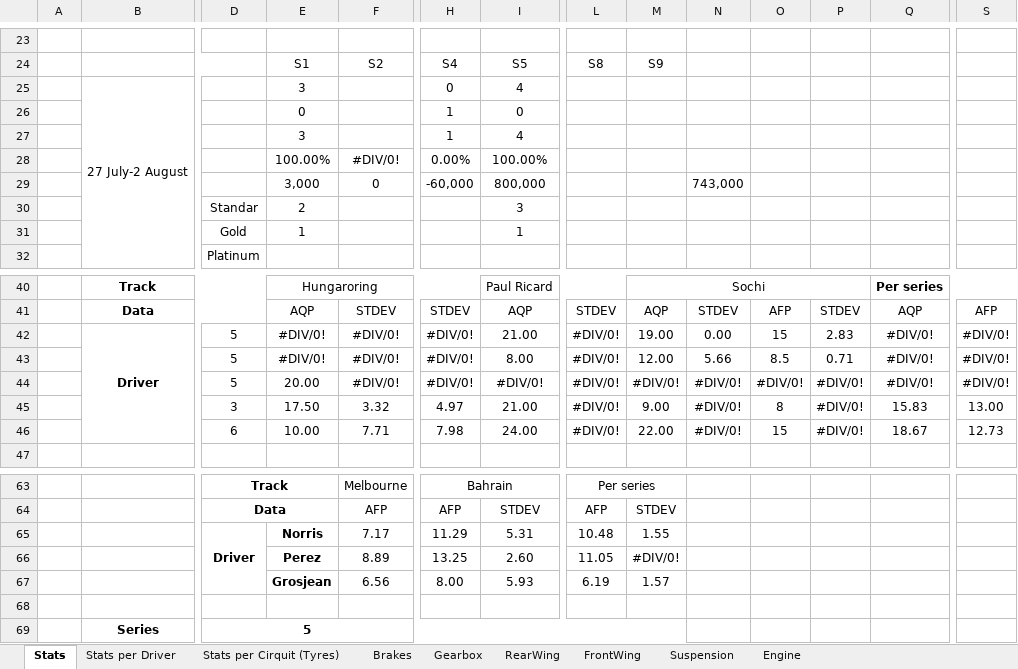
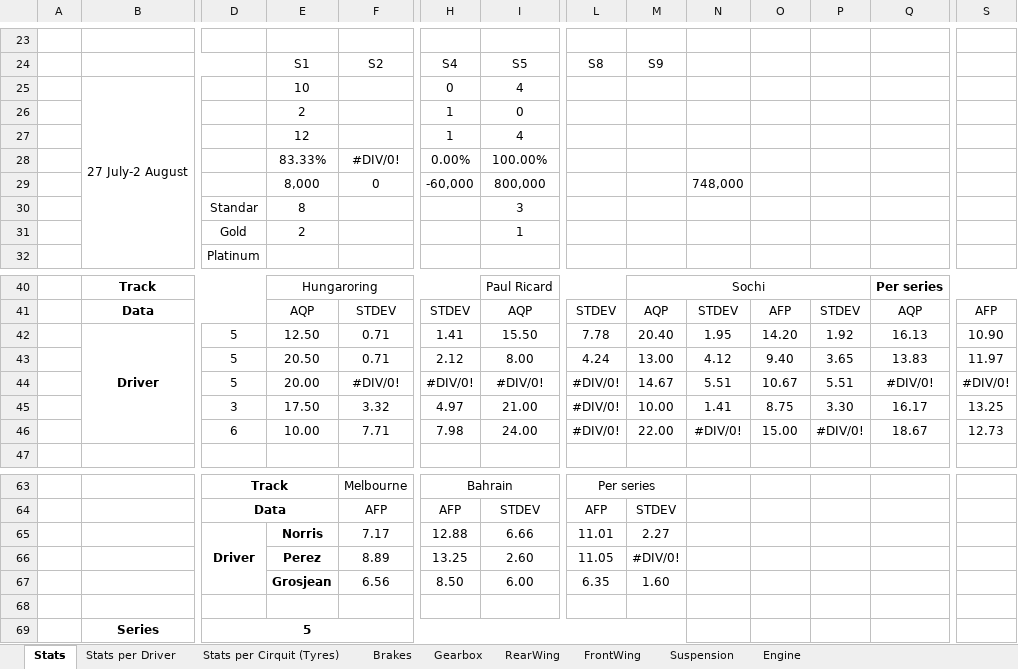
Before and after one commit to alekyr/F1ManagerOptimalConfiguration, an Excel workbook: DataOnParts.xlsx, sheet Stats, drawn as a sheet; only a part is shown, gaps mark what is left out; values as stored, in another font and other column widths than the file's, no borders; removed rows and columns are numbered as before the commit, all else as after; rows hold the shown columns only; the diff covers the shown part only; the diff names each change by its address in the sheet, - before the commit and + after, or states it on an @@ line.

```diff
--- a/DataOnParts.xlsx (sheet Stats)
+++ b/DataOnParts.xlsx (sheet Stats)
-E25: 3
+E25: 10
-E26: 0
+E26: 2
-E27: 3
+E27: 12
-E28: 100.00%
+E28: 83.33%
-E29: 3,000
+E29: 8,000
-N29: 743,000
+N29: 748,000
-E30: 2
+E30: 8
-E31: 1
+E31: 2
-row 42:  | Driver | 5 | #DIV/0! | #DIV/0! | #DIV/0! | 21.00 | #DIV/0! | 19.00 | 0.00 | 15 | 2.83 | #DIV/0! | #DIV/0!
-row 43:  |  | 5 | #DIV/0! | #DIV/0! | #DIV/0! | 8.00 | #DIV/0! | 12.00 | 5.66 | 8.5 | 0.71 | #DIV/0! | #DIV/0!
+row 42:  | Driver | 5 | 12.50 | 0.71 | 1.41 | 15.50 | 7.78 | 20.40 | 1.95 | 14.20 | 1.92 | 16.13 | 10.90
+row 43:  |  | 5 | 20.50 | 0.71 | 2.12 | 8.00 | 4.24 | 13.00 | 4.12 | 9.40 | 3.65 | 13.83 | 11.97
-M44: #DIV/0!
+M44: 14.67
-N44: #DIV/0!
+N44: 5.51
-O44: #DIV/0!
+O44: 10.67
-P44: #DIV/0!
+P44: 5.51
-M45: 9.00
+M45: 10.00
-N45: #DIV/0!
+N45: 1.41
-O45: 8
+O45: 8.75
-P45: #DIV/0!
+P45: 3.30
-Q45: 15.83
+Q45: 16.17
-S45: 13.00
+S45: 13.25
-O46: 15
+O46: 15.00
-H65: 11.29
+H65: 12.88
-I65: 5.31
+I65: 6.66
-L65: 10.48
+L65: 11.01
-M65: 1.55
+M65: 2.27
-H67: 8.00
+H67: 8.50
-I67: 5.93
+I67: 6.00
-L67: 6.19
+L67: 6.35
-M67: 1.57
+M67: 1.60
```
Also changed, not shown: 8 edited cells elsewhere in this sheet, sheet Stats per Driver, sheet Stats per Cirquit (Tyres), sheet Suspension.
